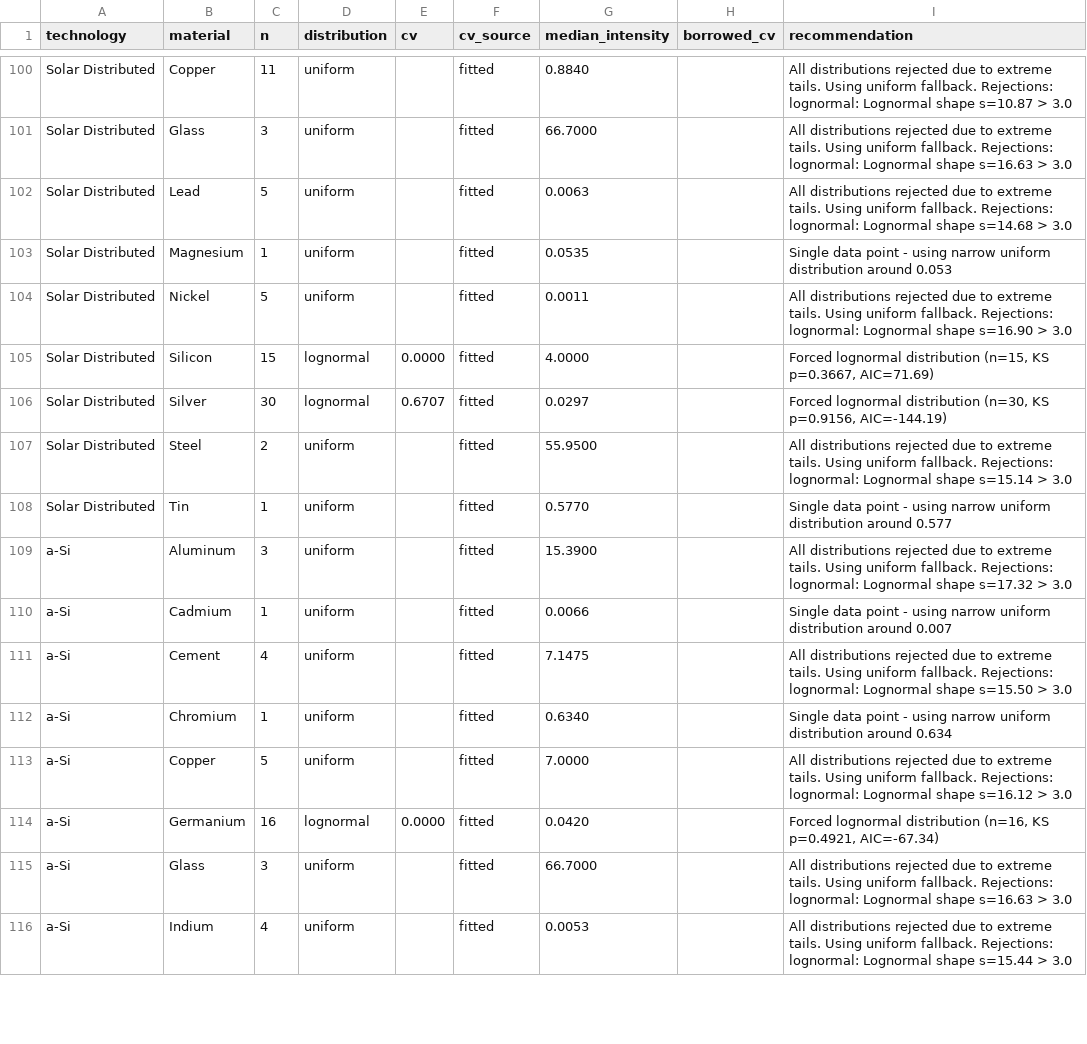
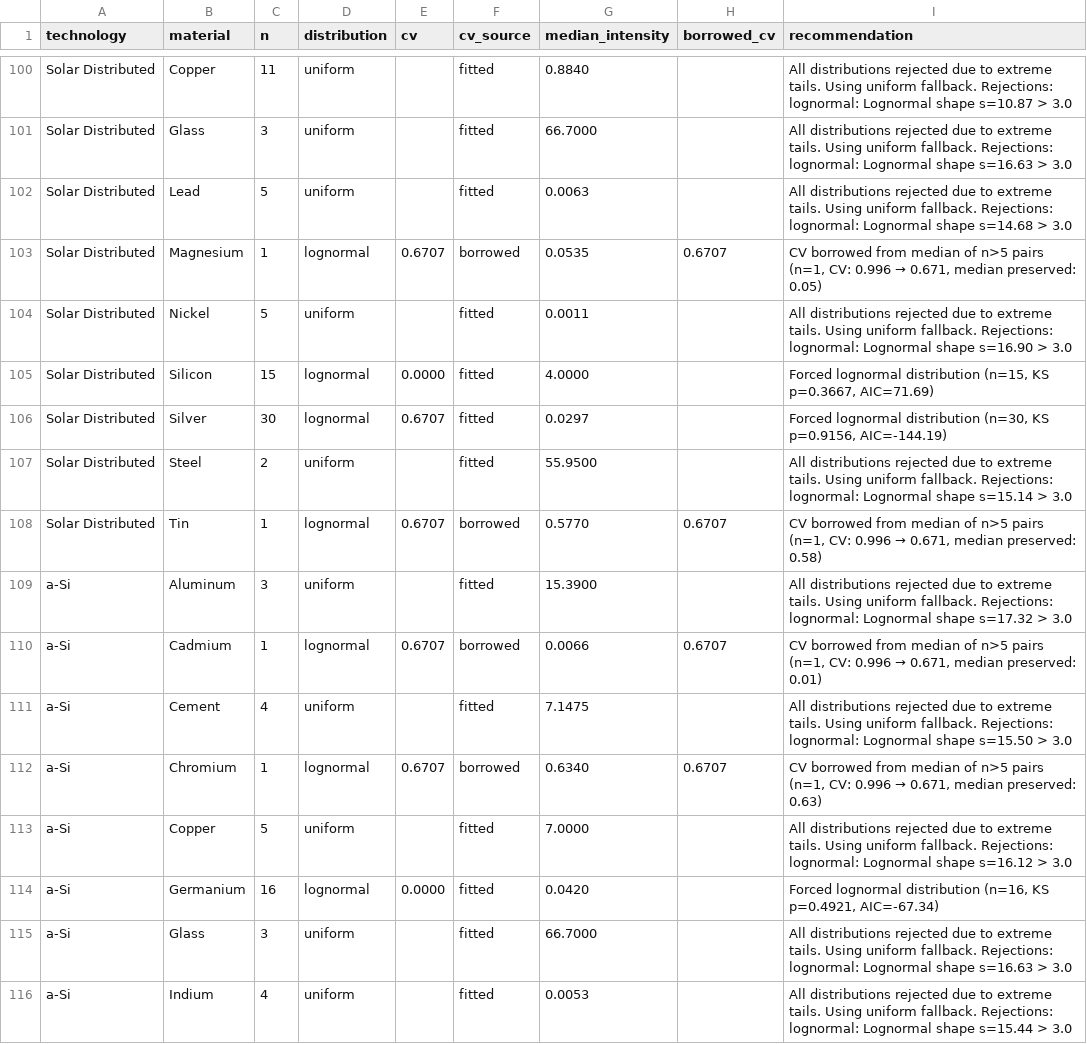
Before and after one commit to PJGriff26/materials-demand-model, a CSV file: outputs/data/cv_borrowing_test_report.csv, drawn as a sheet; only a part is shown, gaps mark what is left out; the diff covers the shown part only.

```diff
--- a/outputs/data/cv_borrowing_test_report.csv
+++ b/outputs/data/cv_borrowing_test_report.csv
@@ -102,3 +102,3 @@ Solar Distributed,Glass,3,uniform,,fitted,66.7000,,All distributions rejected du
 Solar Distributed,Lead,5,uniform,,fitted,0.0063,,All distributions rejected due to extreme tails. Using uniform fallback. Rejections: lognormal: Lognormal shape s=14.68 > 3.0
-Solar Distributed,Magnesium,1,uniform,,fitted,0.0535,,Single data point - using narrow uniform distribution around 0.053
+Solar Distributed,Magnesium,1,lognormal,0.6707,borrowed,0.0535,0.6707,"CV borrowed from median of n>5 pairs (n=1, CV: 0.996 → 0.671, median preserved: 0.05)"
 Solar Distributed,Nickel,5,uniform,,fitted,0.0011,,All distributions rejected due to extreme tails. Using uniform fallback. Rejections: lognormal: Lognormal shape s=16.90 > 3.0
@@ -107,7 +107,7 @@ Solar Distributed,Silver,30,lognormal,0.6707,fitted,0.0297,,"Forced lognormal di
 Solar Distributed,Steel,2,uniform,,fitted,55.9500,,All distributions rejected due to extreme tails. Using uniform fallback. Rejections: lognormal: Lognormal shape s=15.14 > 3.0
-Solar Distributed,Tin,1,uniform,,fitted,0.5770,,Single data point - using narrow uniform distribution around 0.577
+Solar Distributed,Tin,1,lognormal,0.6707,borrowed,0.5770,0.6707,"CV borrowed from median of n>5 pairs (n=1, CV: 0.996 → 0.671, median preserved: 0.58)"
 a-Si,Aluminum,3,uniform,,fitted,15.3900,,All distributions rejected due to extreme tails. Using uniform fallback. Rejections: lognormal: Lognormal shape s=17.32 > 3.0
-a-Si,Cadmium,1,uniform,,fitted,0.0066,,Single data point - using narrow uniform distribution around 0.007
+a-Si,Cadmium,1,lognormal,0.6707,borrowed,0.0066,0.6707,"CV borrowed from median of n>5 pairs (n=1, CV: 0.996 → 0.671, median preserved: 0.01)"
 a-Si,Cement,4,uniform,,fitted,7.1475,,All distributions rejected due to extreme tails. Using uniform fallback. Rejections: lognormal: Lognormal shape s=15.50 > 3.0
-a-Si,Chromium,1,uniform,,fitted,0.6340,,Single data point - using narrow uniform distribution around 0.634
+a-Si,Chromium,1,lognormal,0.6707,borrowed,0.6340,0.6707,"CV borrowed from median of n>5 pairs (n=1, CV: 0.996 → 0.671, median preserved: 0.63)"
 a-Si,Copper,5,uniform,,fitted,7.0000,,All distributions rejected due to extreme tails. Using uniform fallback. Rejections: lognormal: Lognormal shape s=16.12 > 3.0
```
Also changed, not shown: 95 edited cells elsewhere in this file, 1 other file.
